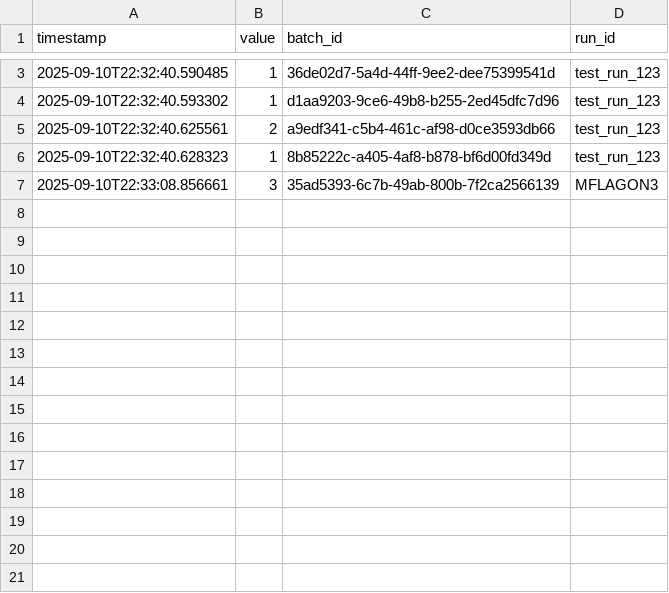
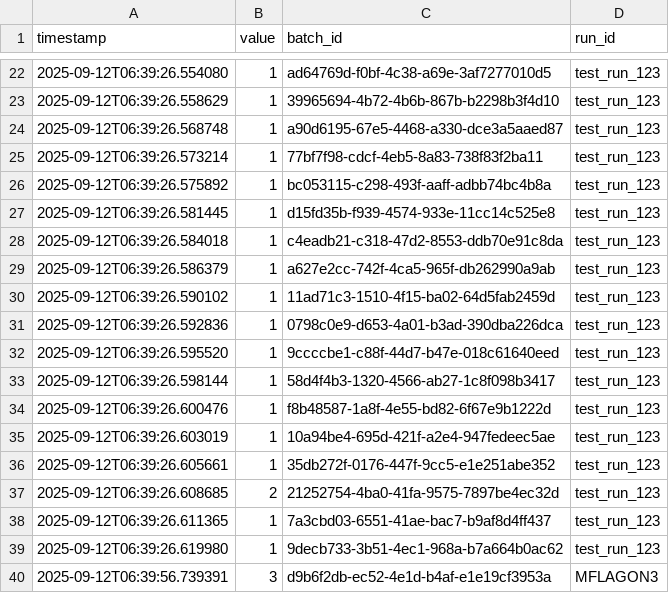
Before and after one commit to Nobukins/2bykilt, a CSV file: artifacts/metrics/batch_size.csv, drawn as a sheet; only a part is shown, gaps mark what is left out; the diff covers the shown part only.

```diff
--- a/artifacts/metrics/batch_size.csv
+++ b/artifacts/metrics/batch_size.csv
@@ -3,5 +22,19 @@ timestamp,value,batch_id,run_id
-2025-09-10T22:32:40.590485,1,36de02d7-5a4d-44ff-9ee2-dee75399541d,test_run_123
-2025-09-10T22:32:40.593302,1,d1aa9203-9ce6-49b8-b255-2ed45dfc7d96,test_run_123
-2025-09-10T22:32:40.625561,2,a9edf341-c5b4-461c-af98-d0ce3593db66,test_run_123
-2025-09-10T22:32:40.628323,1,8b85222c-a405-4af8-b878-bf6d00fd349d,test_run_123
-2025-09-10T22:33:08.856661,3,35ad5393-6c7b-49ab-800b-7f2ca2566139,MFLAGON3
+2025-09-12T06:39:26.554080,1,ad64769d-f0bf-4c38-a69e-3af7277010d5,test_run_123
+2025-09-12T06:39:26.558629,1,39965694-4b72-4b6b-867b-b2298b3f4d10,test_run_123
+2025-09-12T06:39:26.568748,1,a90d6195-67e5-4468-a330-dce3a5aaed87,test_run_123
+2025-09-12T06:39:26.573214,1,77bf7f98-cdcf-4eb5-8a83-738f83f2ba11,test_run_123
+2025-09-12T06:39:26.575892,1,bc053115-c298-493f-aaff-adbb74bc4b8a,test_run_123
+2025-09-12T06:39:26.581445,1,d15fd35b-f939-4574-933e-11cc14c525e8,test_run_123
+2025-09-12T06:39:26.584018,1,c4eadb21-c318-47d2-8553-ddb70e91c8da,test_run_123
+2025-09-12T06:39:26.586379,1,a627e2cc-742f-4ca5-965f-db262990a9ab,test_run_123
+2025-09-12T06:39:26.590102,1,11ad71c3-1510-4f15-ba02-64d5fab2459d,test_run_123
+2025-09-12T06:39:26.592836,1,0798c0e9-d653-4a01-b3ad-390dba226dca,test_run_123
+2025-09-12T06:39:26.595520,1,9ccccbe1-c88f-44d7-b47e-018c61640eed,test_run_123
+2025-09-12T06:39:26.598144,1,58d4f4b3-1320-4566-ab27-1c8f098b3417,test_run_123
+2025-09-12T06:39:26.600476,1,f8b48587-1a8f-4e55-bd82-6f67e9b1222d,test_run_123
+2025-09-12T06:39:26.603019,1,10a94be4-695d-421f-a2e4-947fedeec5ae,test_run_123
+2025-09-12T06:39:26.605661,1,35db272f-0176-447f-9cc5-e1e251abe352,test_run_123
+2025-09-12T06:39:26.608685,2,21252754-4ba0-41fa-9575-7897be4ec32d,test_run_123
+2025-09-12T06:39:26.611365,1,7a3cbd03-6551-41ae-bac7-b9af8d4ff437,test_run_123
+2025-09-12T06:39:26.619980,1,9decb733-3b51-4ec1-968a-b7a664b0ac62,test_run_123
+2025-09-12T06:39:56.739391,3,d9b6f2db-ec52-4e1d-b4af-e1e19cf3953a,MFLAGON3
```
Also changed, not shown: 19 added rows and 2 edited cells elsewhere in this file, artifacts/metrics/batch_created.csv, artifacts/metrics/job_duration_seconds.csv, 9 other files.
